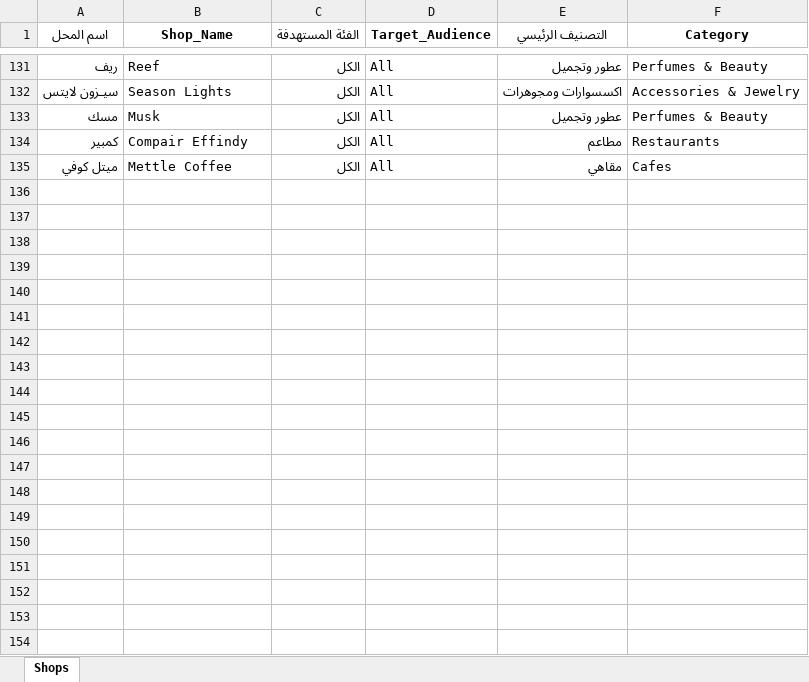
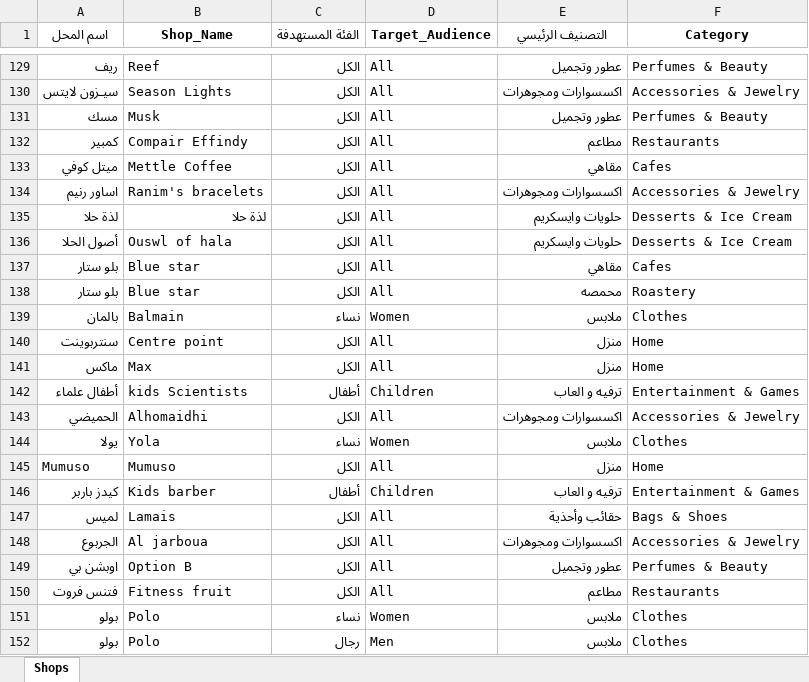
Before and after one commit to sskkyy3919-pixel/mall-assistant, an Excel workbook: shops.xlsx, sheet Shops, drawn as a sheet; only a part is shown, gaps mark what is left out; values as stored, in another font and other column widths than the file's, no borders; the diff covers the shown part only; the diff names each change by its address in the sheet, - before the commit and + after, or states it on an @@ line.

Commit message:
Add files via upload

```diff
--- a/shops.xlsx (sheet Shops)
+++ b/shops.xlsx (sheet Shops)
+row 134: اساور رنيم | Ranim's bracelets | الكل | All | اكسسوارات ومجوهرات | Accessories & Jewelry
+row 135: لذة حلا | لذة حلا | الكل | All | حلويات وايسكريم | Desserts & Ice Cream
+row 136: أصول الحلا | Ouswl of hala | الكل | All | حلويات وايسكريم | Desserts & Ice Cream
+row 137: بلو ستار | Blue star | الكل | All | مقاهي | Cafes
+row 138: بلو ستار | Blue star | الكل | All | محمصه | Roastery
+row 139: بالمان | Balmain | نساء | Women | ملابس | Clothes
+row 140: سنتربوينت | Centre point | الكل | All | منزل | Home
+row 141: ماكس | Max | الكل | All | منزل | Home
+row 142: أطفال علماء | kids Scientists | أطفال | Children | ترفيه و العاب | Entertainment & Games
+row 143: الحميضي | Alhomaidhi | الكل | All | اكسسوارات ومجوهرات | Accessories & Jewelry
+row 144: يولا | Yola | نساء | Women | ملابس | Clothes
+row 145: Mumuso | Mumuso | الكل | All | منزل | Home
+row 146: كيدز باربر | Kids barber | أطفال | Children | ترفيه و العاب | Entertainment & Games
+row 147: لميس | Lamais | الكل | All | حقائب وأحذية | Bags & Shoes
+row 148: الجربوع | Al jarboua | الكل | All | اكسسوارات ومجوهرات | Accessories & Jewelry
+row 149: اوبشن بي | Option B | الكل | All | عطور وتجميل | Perfumes & Beauty
+row 150: فتنس فروت | Fitness fruit | الكل | All | مطاعم | Restaurants
+row 151: بولو | Polo | نساء | Women | ملابس | Clothes
+row 152: بولو | Polo | رجال | Men | ملابس | Clothes
```
Also changed, not shown: 14 added rows, 2 removed rows and 4 edited cells elsewhere in this sheet.
